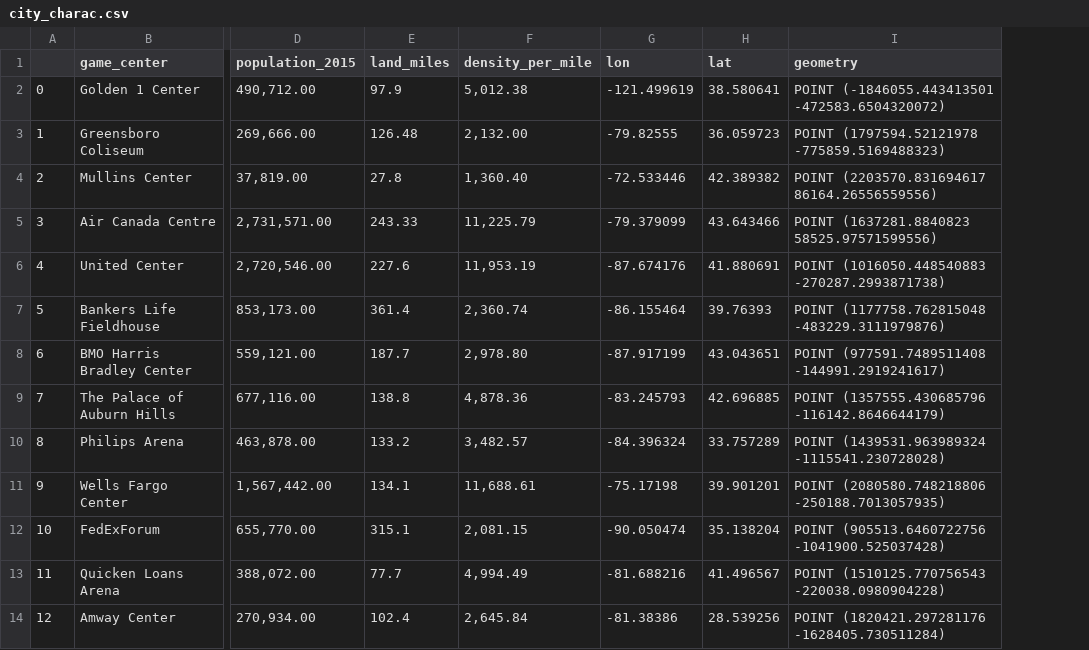
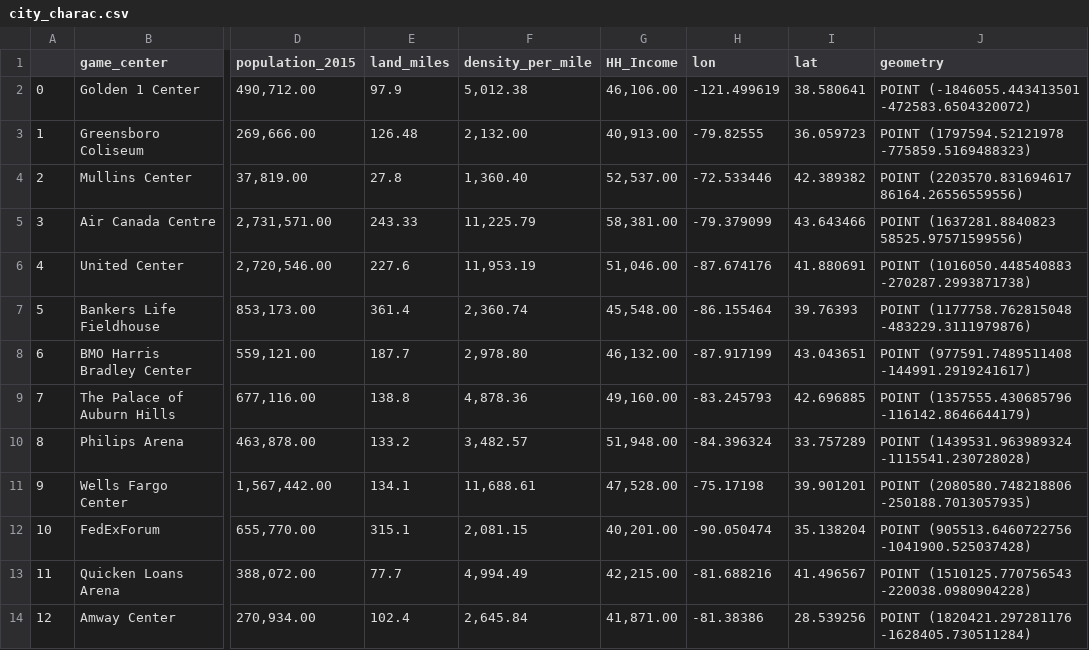
Before and after one commit to connorchency/Game-Attendance, a CSV file: data/city_charac.csv, drawn as a sheet; only a part is shown, gaps mark what is left out; the diff names each change by its address in the sheet, - before the commit and + after, or states it on an @@ line.

Commit message:
more socioeconomic data and updated script

```diff
--- a/data/city_charac.csv
+++ b/data/city_charac.csv
+column G (HH_Income), rows 2-14: 46,106.00 | 40,913.00 | 52,537.00 | 58,381.00 | 51,046.00 | 45,548.00 | 46,132.00 | 49,160.00 | 51,948.00 | 47,528.00 | 40,201.00 | 42,215.00 | 41,871.00
```
Also changed, not shown: 3 other files.
